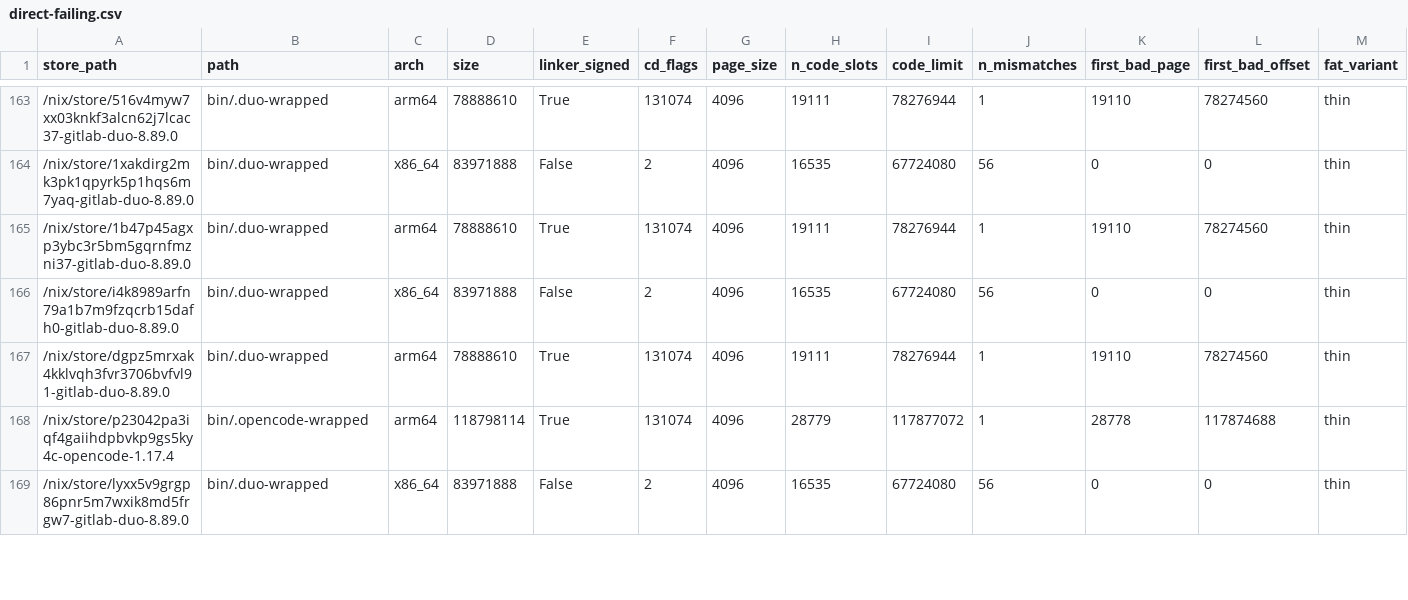
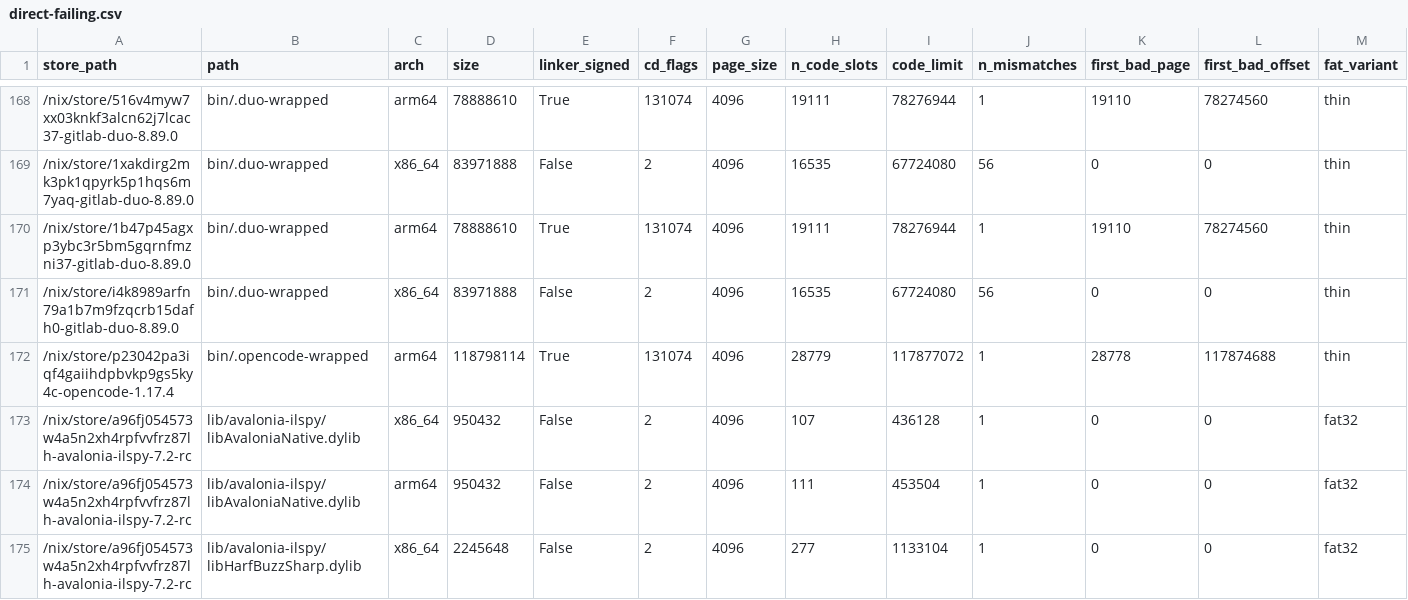
Before and after one commit to ak2k/nix-507531-scope, a CSV file: unstable/direct-failing.csv, drawn as a sheet; only a part is shown, gaps mark what is left out; the shorter side is filled out with more unchanged rows; rows hold the shown columns only; the diff covers the shown part only; the diff names each change by its address in the sheet, - before the commit and + after, or states it on an @@ line.

```diff
--- a/unstable/direct-failing.csv
+++ b/unstable/direct-failing.csv
@@ row 167 moved to row 128: /nix/store/dgpz5mrxak4kklvqh3fvr3706bvfv… @@
+row 173: /nix/store/a96fj054573w4a5n2xh4rpfvvfrz87lh-avalonia-ilspy-7.2-rc | lib/avalonia-ilspy/libAvaloniaNative.dylib | x86_64 | 950432 | False | 2 | 4096 | 107 | 436128 | 1 | 0 | 0 | fat32
+row 174: /nix/store/a96fj054573w4a5n2xh4rpfvvfrz87lh-avalonia-ilspy-7.2-rc | lib/avalonia-ilspy/libAvaloniaNative.dylib | arm64 | 950432 | False | 2 | 4096 | 111 | 453504 | 1 | 0 | 0 | fat32
+row 175: /nix/store/a96fj054573w4a5n2xh4rpfvvfrz87lh-avalonia-ilspy-7.2-rc | lib/avalonia-ilspy/libHarfBuzzSharp.dylib | x86_64 | 2245648 | False | 2 | 4096 | 277 | 1133104 | 1 | 0 | 0 | fat32
```
Also changed, not shown: 7 added rows and 1 moved row elsewhere in this file, release/direct-failing.csv, 20 other files.
